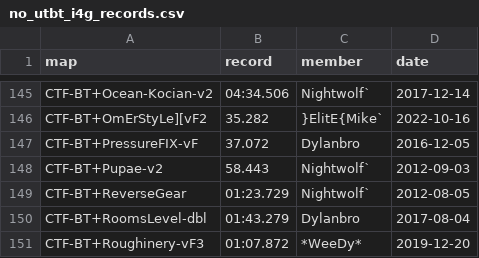
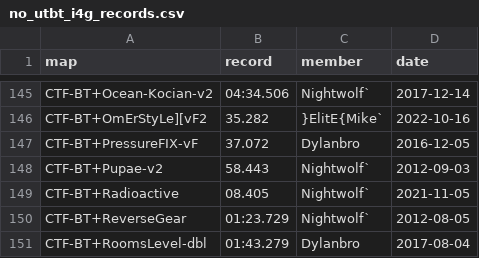
Before and after one commit to UT-BT/utbt_i4g_tracker_frontend, a CSV file: resources/data/no_utbt_i4g_records.csv, drawn as a sheet; only a part is shown, gaps mark what is left out; the shorter side is filled out with more unchanged rows; the diff names each change by its address in the sheet, - before the commit and + after, or states it on an @@ line.

```diff
--- a/resources/data/no_utbt_i4g_records.csv
+++ b/resources/data/no_utbt_i4g_records.csv
+row 149: CTF-BT+Radioactive | 08.405 | Nightwolf` | 2021-11-05
```
Also changed, not shown: resources/data/run_metadata.csv.
